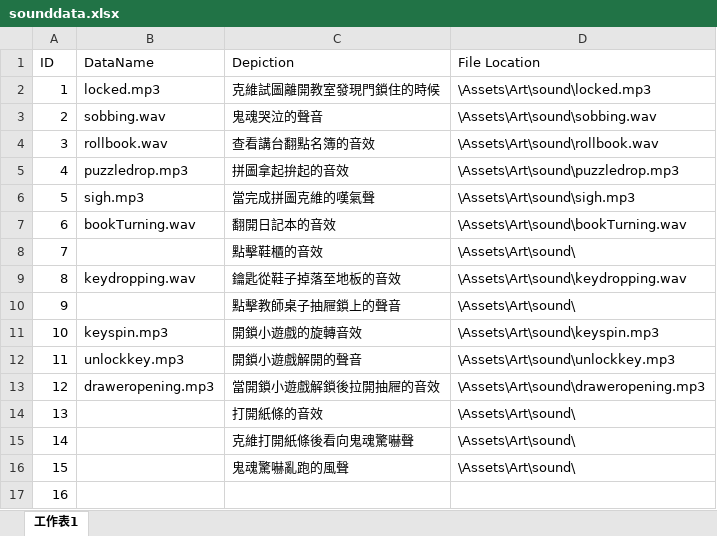
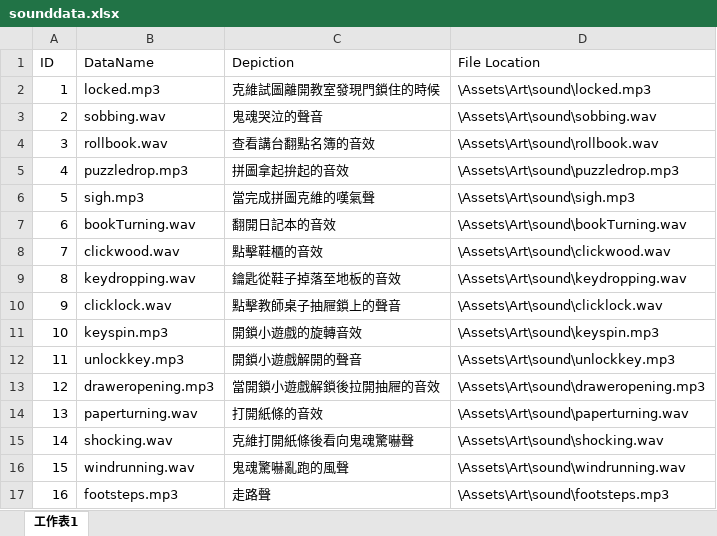
Before and after one commit to terry811105/Unity2DGame-GetOutTheSchool, an Excel workbook: Assets/Art/sound/sounddata.xlsx, sheet 工作表1, drawn as a sheet; values as stored, in another font and other column widths than the file's, no borders; the diff names each change by its address in the sheet, - before the commit and + after, or states it on an @@ line.

```diff
--- a/Assets/Art/sound/sounddata.xlsx (sheet 工作表1)
+++ b/Assets/Art/sound/sounddata.xlsx (sheet 工作表1)
-B8 (DataName): (empty)
+B8 (DataName): clickwood.wav
-D8 (File Location): \Assets\Art\sound\
+D8 (File Location): \Assets\Art\sound\clickwood.wav
-B10 (DataName): (empty)
+B10 (DataName): clicklock.wav
-D10 (File Location): \Assets\Art\sound\
+D10 (File Location): \Assets\Art\sound\clicklock.wav
-B14 (DataName): (empty)
+B14 (DataName): paperturning.wav
-D14 (File Location): \Assets\Art\sound\
+D14 (File Location): \Assets\Art\sound\paperturning.wav
-B15 (DataName): (empty)
+B15 (DataName): shocking.wav
-D15 (File Location): \Assets\Art\sound\
+D15 (File Location): \Assets\Art\sound\shocking.wav
-B16 (DataName): (empty)
+B16 (DataName): windrunning.wav
-D16 (File Location): \Assets\Art\sound\
+D16 (File Location): \Assets\Art\sound\windrunning.wav
-B17 (DataName): (empty)
+B17 (DataName): footsteps.mp3
-C17 (Depiction): (empty)
+C17 (Depiction): 走路聲
-D17 (File Location): (empty)
+D17 (File Location): \Assets\Art\sound\footsteps.mp3
```
Also changed, not shown: 5 other files.
